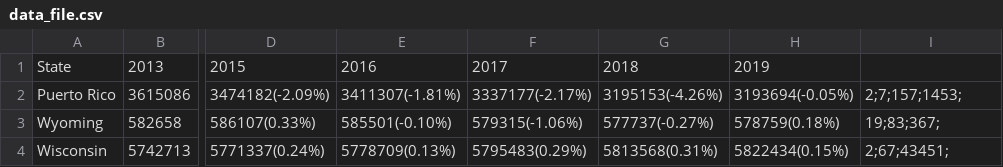
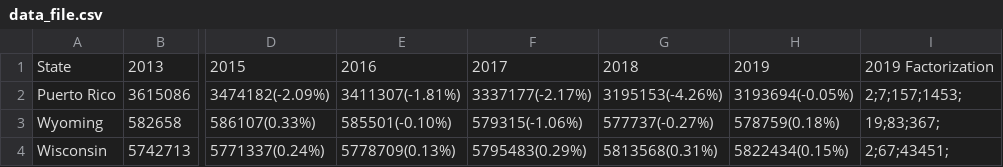
Before and after one commit to adam7tt/ucla-takehome, a CSV file: data_file.csv, drawn as a sheet; only a part is shown, gaps mark what is left out; the diff names each change by its address in the sheet, - before the commit and + after, or states it on an @@ line.

```diff
--- a/data_file.csv
+++ b/data_file.csv
-I1: (empty)
+I1: 2019 Factorization
```
Also changed, not shown: 2 other files.
